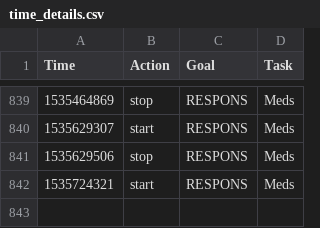
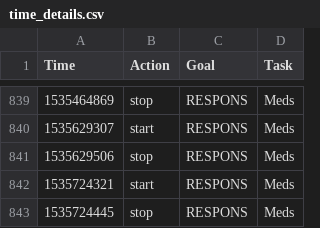
Before and after one commit to gmkarl/todo, a CSV file: Routine/ttrack/time_details.csv, drawn as a sheet; only a part is shown, gaps mark what is left out.

```diff
--- a/Routine/ttrack/time_details.csv
+++ b/Routine/ttrack/time_details.csv
@@ -842 +842,2 @@ Time,Action,Goal,Task
 1535724321,start,RESPONS,Meds
+1535724445,stop,RESPONS,Meds
```
Also changed, not shown: Routine/meds/2018-meds.csv.
